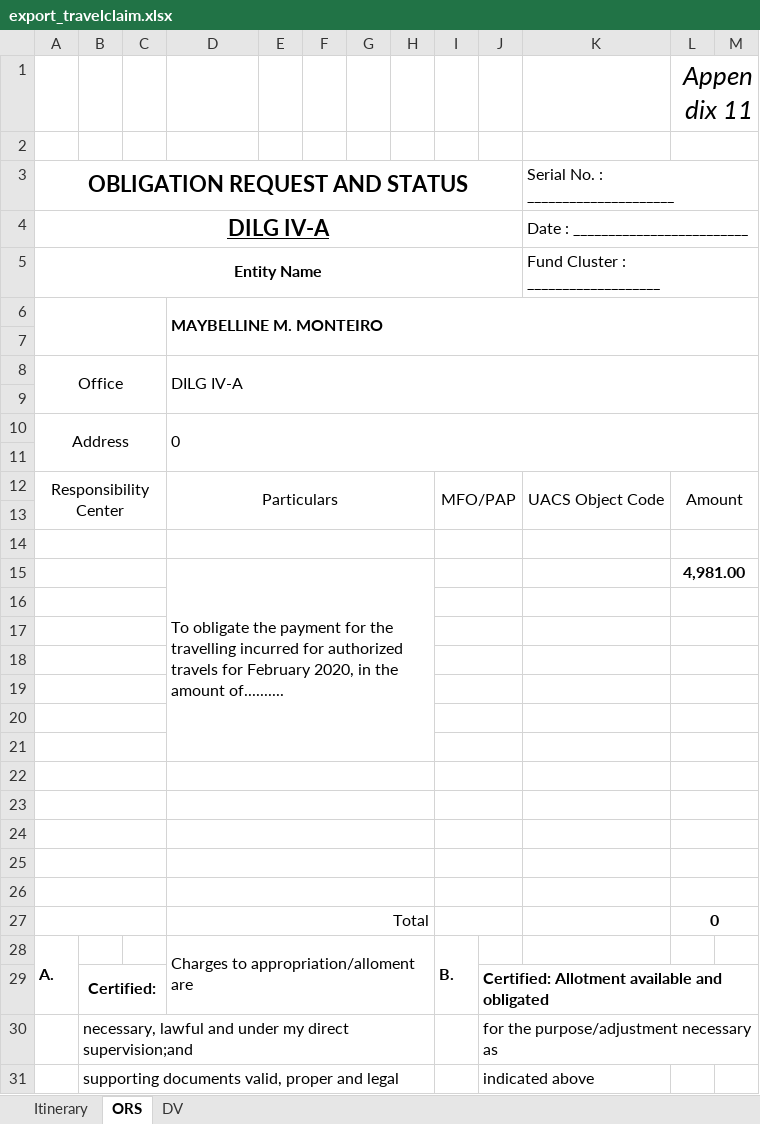
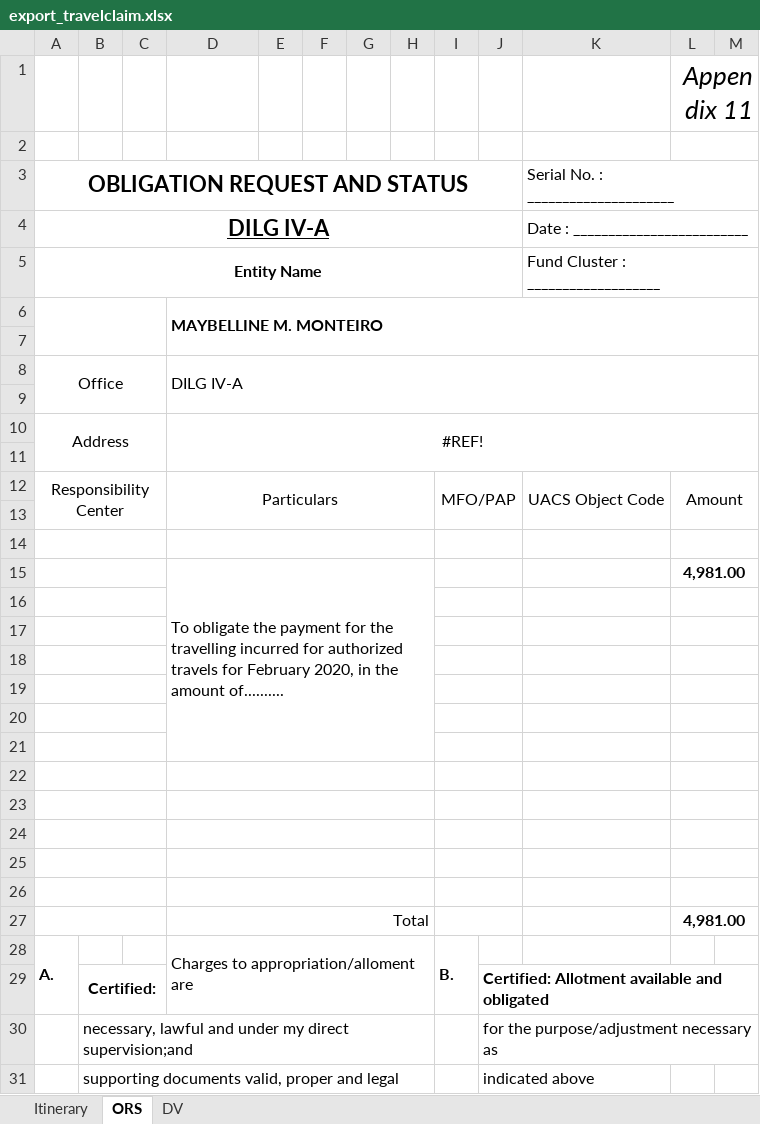
Before and after one commit to princezhian19/fas2020, an Excel workbook: export_travelclaim.xlsx, sheet ORS, drawn as a sheet; only a part is shown; values as stored, in another font and other column widths than the file's, no borders; the diff names each change by its address in the sheet, - before the commit and + after, or states it on an @@ line.

```diff
--- a/export_travelclaim.xlsx (sheet ORS)
+++ b/export_travelclaim.xlsx (sheet ORS)
-D10: 0
+D10: #REF!
-D10 alignment: left
+D10 alignment: center
-L27: 0
+L27: 4,981.00
```
Also changed, not shown: sheet Itinerary, sheet DV, library/export_travelclaim.xlsx, 1 other file.
